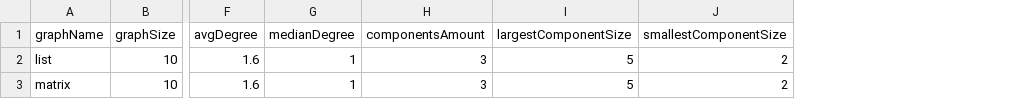
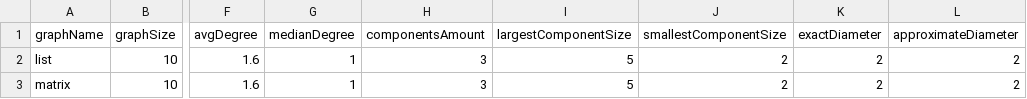
Before and after one commit to Cerne17/Teoria-dos-Grafos-COS232, a CSV file: library/data/stats.csv, drawn as a sheet; only a part is shown, gaps mark what is left out; the diff names each change by its address in the sheet, - before the commit and + after, or states it on an @@ line.

Commit message:
feat(diameter): exact + approx

```diff
--- a/library/data/stats.csv
+++ b/library/data/stats.csv
+column K (exactDiameter), rows 2-3: 2 | 2
+column L (approximateDiameter), rows 2-3: 2 | 2
```
Also changed, not shown: 10 other files.
